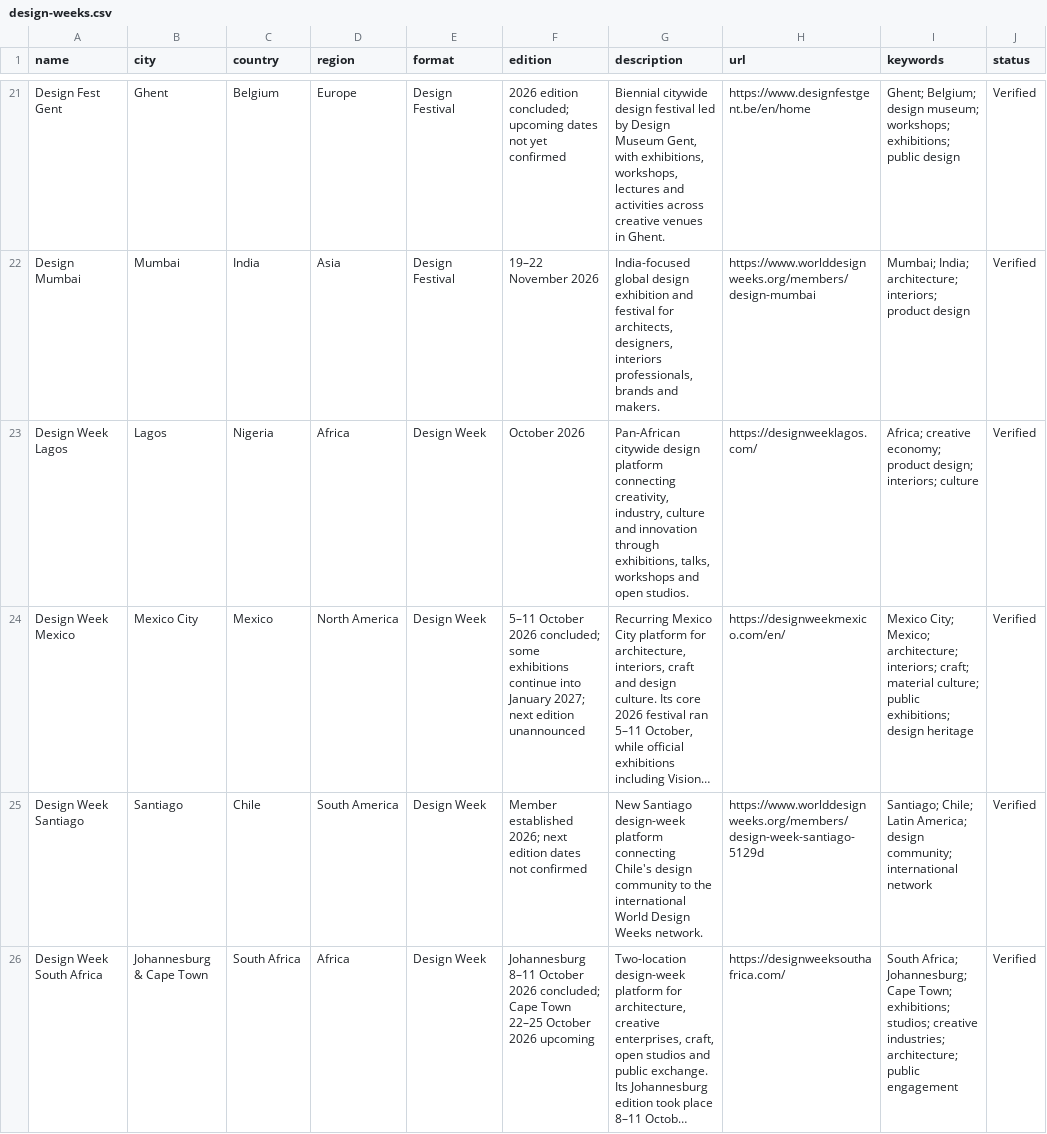
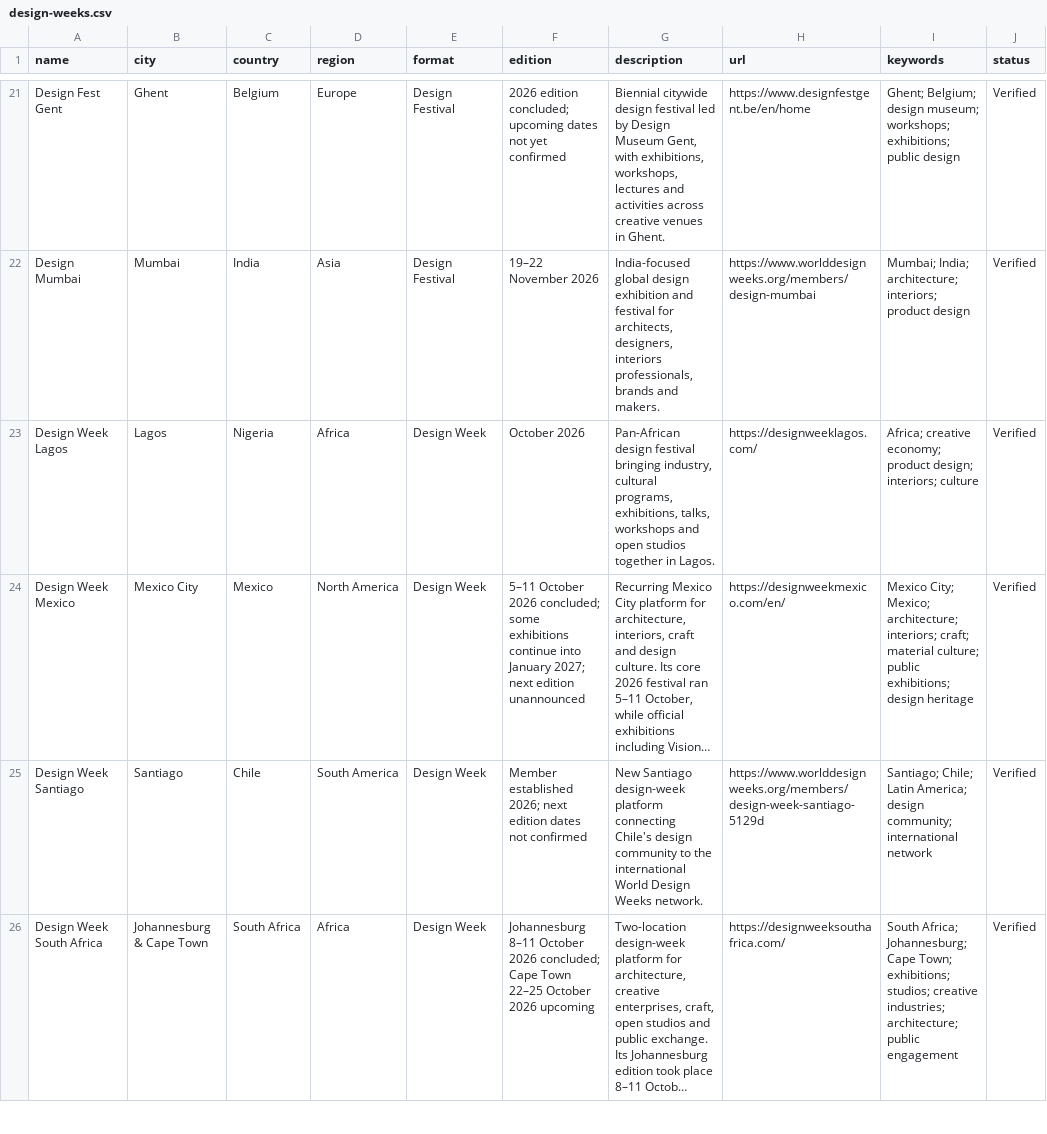
Before and after one commit to brandiejanow/design-reservoir, a CSV file: data/design-weeks.csv, drawn as a sheet; only a part is shown, gaps mark what is left out; long unchanged cells end in …; the diff covers the shown part only; the diff names each change by its address in the sheet, - before the commit and + after, or states it on an @@ line.

Commit message:
Simplify 17 design-week descriptions and remove formulaic language

```diff
--- a/data/design-weeks.csv
+++ b/data/design-weeks.csv
-G23 (description): Pan-African citywide design platform connecting creativity, industry, culture and innovation through exhibitions, talks, workshops and open studios.
+G23 (description): Pan-African design festival bringing industry, cultural programs, exhibitions, talks, workshops and open studios together in Lagos.
```
Also changed, not shown: 16 edited cells elsewhere in this file.
